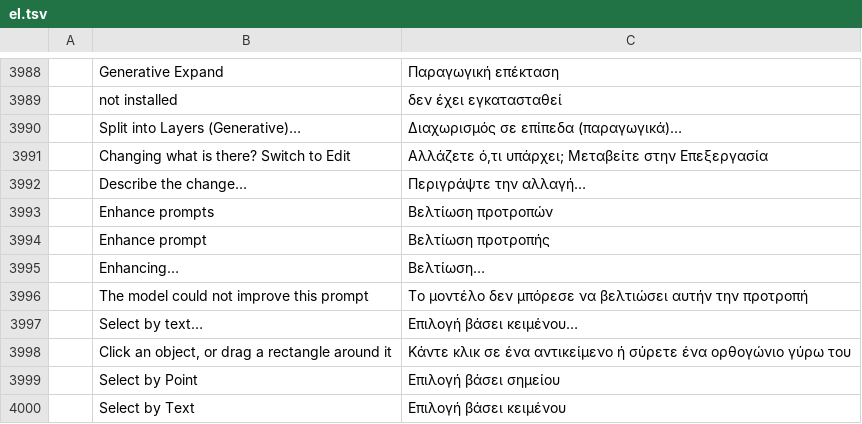
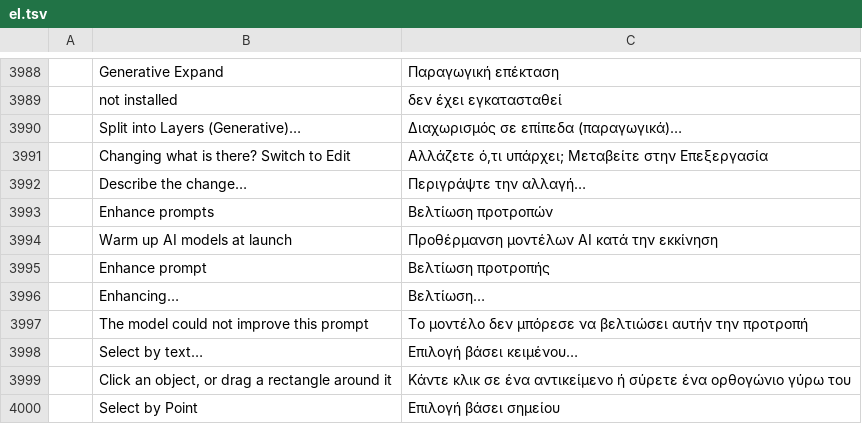
Before and after one commit to CodyChuGit/ShotoPhopEX, a TSV file: crates/ui-egui/src/i18n/el.tsv, drawn as a sheet; only a part is shown, gaps mark what is left out; the shorter side is filled out with more unchanged rows; the diff names each change by its address in the sheet, - before the commit and + after, or states it on an @@ line.

Commit message:
generate: warm up the AI models at launch (integrations.warmUpAtLaunch, on by default, in all 20 languages): the editor starts the native worker after the first frame and loads the default image template's models, so the first text to image takes 3.6 s instead of 12.6 (Krea 2) and 3.7 instead of 15.3 (2.1)
generate.engine.warmUp (wait for scripts) runs a worker warm-up (params.warmup, genai-native ae35245). The VRAM guard is in the worker: need_free is the family's measured resident size plus 2 GB (Krea 2 18.2 GB, 2.1 25.0 GB), checked with the driver while nothing is resident. Any other run cancels a warm-up in flight; a load already under way finishes first. Tests: warm, skipped by the guard, off by the preference, cancelled by a generation without waiting.

```diff
--- a/crates/ui-egui/src/i18n/el.tsv
+++ b/crates/ui-egui/src/i18n/el.tsv
+row 3994:  | Warm up AI models at launch | Προθέρμανση μοντέλων AI κατά την εκκίνηση
```
Also changed, not shown: crates/ui-egui/src/i18n/ja.tsv, crates/ui-egui/src/i18n/ru.tsv, 27 other files.
